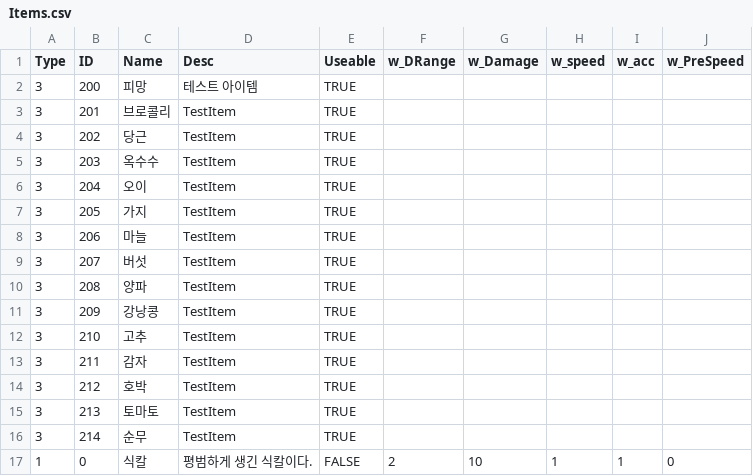
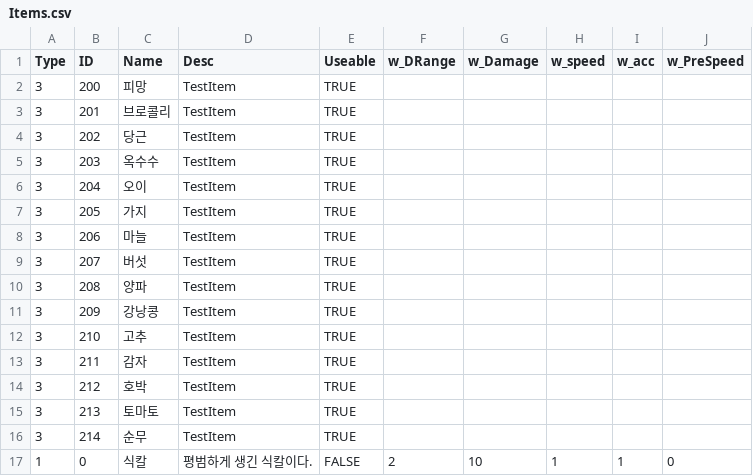
Before and after one commit to BaekRyang/TheLabyrinthos, a CSV file: Assets/Resources/Items.csv, drawn as a sheet.

Commit message:
Revert "Update Items.csv"
This reverts commit 5afdee6681841cac2efe803185e4ad13a7e7f126.

```diff
--- a/Assets/Resources/Items.csv
+++ b/Assets/Resources/Items.csv
@@ -1,3 +1,3 @@
 Type,ID,Name,Desc,Useable,w_DRange,w_Damage,w_speed,w_acc,w_PreSpeed
-3,200,피망,테스트 아이템,TRUE,,,,,
+3,200,피망,TestItem,TRUE,,,,,
 3,201,브로콜리,TestItem,TRUE,,,,,
```
